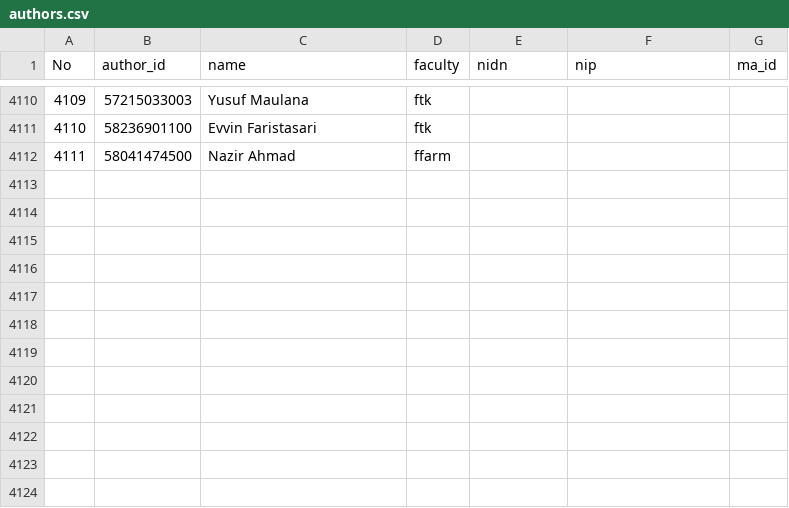
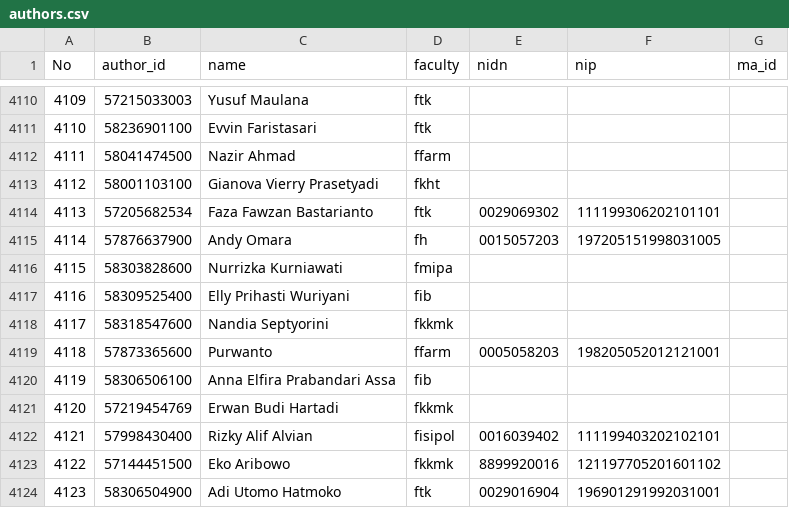
Before and after one commit to bppugm/publication-scrapper, a CSV file: authors.csv, drawn as a sheet; only a part is shown, gaps mark what is left out; the diff names each change by its address in the sheet, - before the commit and + after, or states it on an @@ line.

Commit message:
Update authors.csv

```diff
--- a/authors.csv
+++ b/authors.csv
+row 4113: 4112 | 58001103100 | Gianova Vierry Prasetyadi | fkht
+row 4114: 4113 | 57205682534 | Faza Fawzan Bastarianto | ftk | 0029069302 | 111199306202101101
+row 4115: 4114 | 57876637900 | Andy Omara | fh | 0015057203 | 197205151998031005
+row 4116: 4115 | 58303828600 | Nurrizka Kurniawati | fmipa
+row 4117: 4116 | 58309525400 | Elly Prihasti Wuriyani | fib
+row 4118: 4117 | 58318547600 | Nandia Septyorini | fkkmk
+row 4119: 4118 | 57873365600 | Purwanto | ffarm | 0005058203 | 198205052012121001
+row 4120: 4119 | 58306506100 | Anna Elfira Prabandari Assa | fib
+row 4121: 4120 | 57219454769 | Erwan Budi Hartadi | fkkmk
+row 4122: 4121 | 57998430400 | Rizky Alif Alvian | fisipol | 0016039402 | 111199403202102101
+row 4123: 4122 | 57144451500 | Eko Aribowo | fkkmk | 8899920016 | 121197705201601102
+row 4124: 4123 | 58306504900 | Adi Utomo Hatmoko | ftk | 0029016904 | 196901291992031001
```
